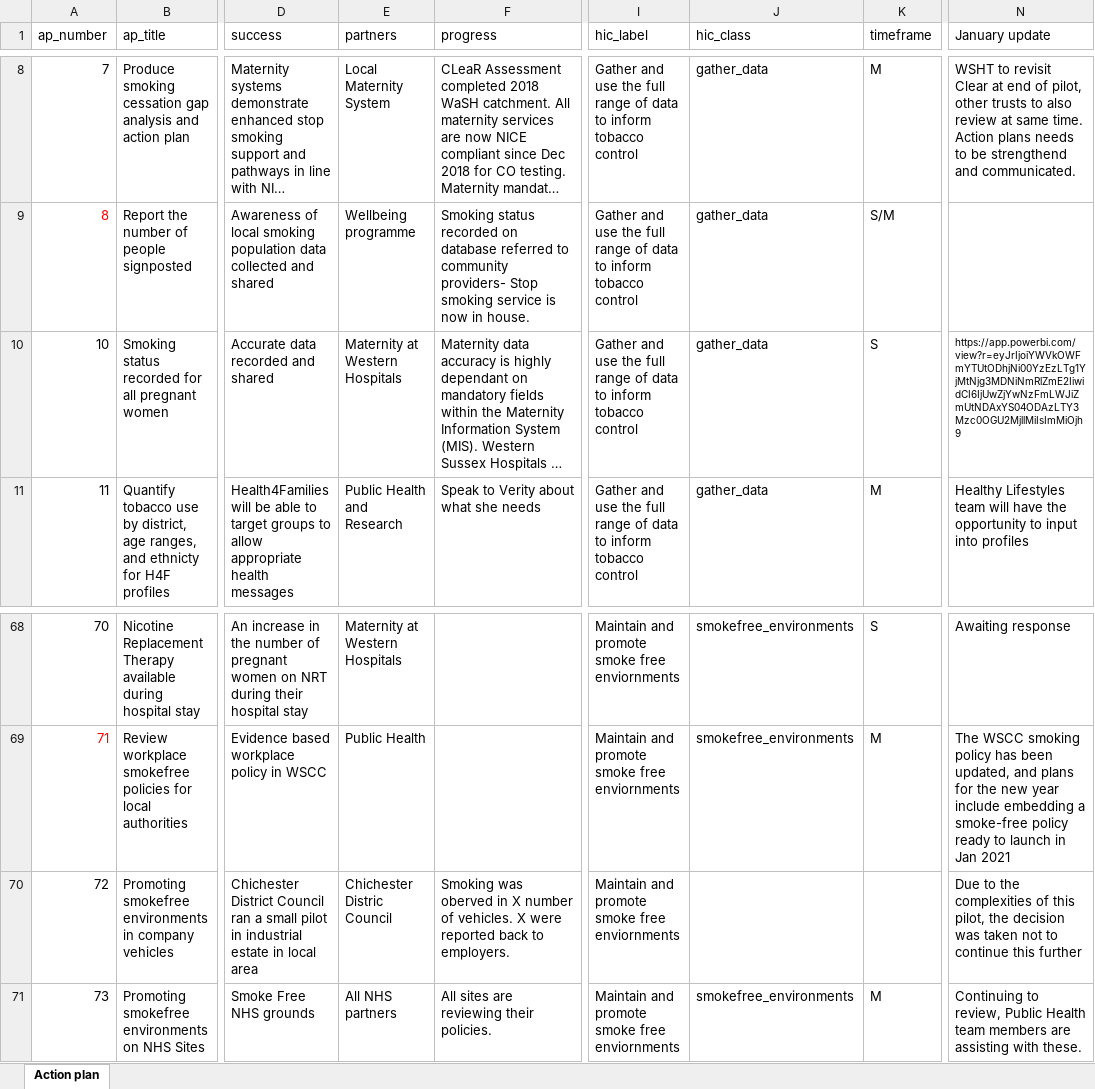
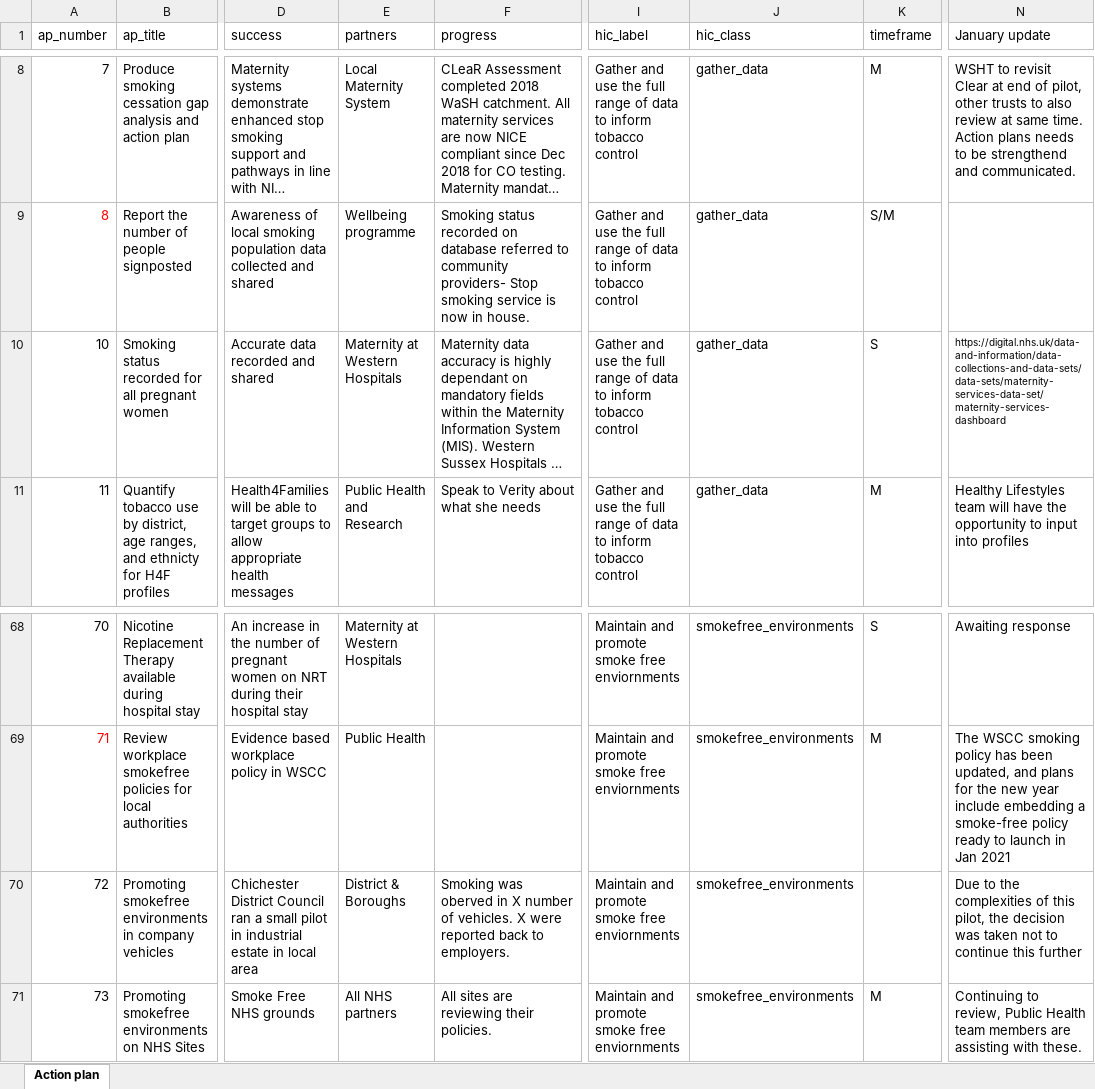
Before and after one commit to psychty/SFWS, an Excel workbook: SFWS Action Plan partnership update Jan 2020.xlsx, sheet Action plan, drawn as a sheet; only a part is shown, gaps mark what is left out; long unchanged cells end in …; values as stored, in another font and other column widths than the file's, no borders; the diff names each change by its address in the sheet, - before the commit and + after, or states it on an @@ line.

```diff
--- a/SFWS Action Plan partnership update Jan 2020.xlsx (sheet Action plan)
+++ b/SFWS Action Plan partnership update Jan 2020.xlsx (sheet Action plan)
-N10 (January update): https://app.powerbi.com/view?r=eyJrIjoiYWVkOWFmYTUtODhjNi00YzEzLTg1YjMtNjg3MDNiNmRlZmE2IiwidCI6IjUwZjYwNzFmLWJiZmUtNDAxYS04ODAzLTY3Mzc0OGU2MjllMiIsImMiOjh9
+N10 (January update): https://digital.nhs.uk/data-and-information/data-collections-and-data-sets/data-sets/maternity-services-data-set/maternity-services-dashboard
-E70 (partners): Chichester Distric Council
+E70 (partners): District & Boroughs
-J70 (hic_class): (empty)
+J70 (hic_class): smokefree_environments
```
Also changed, not shown: 2 other files.
